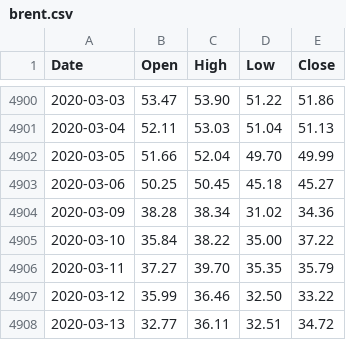
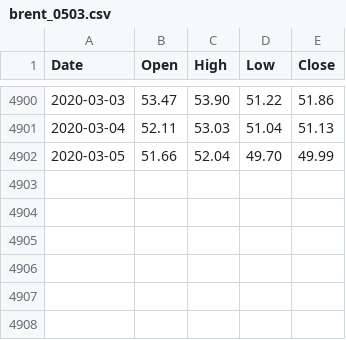
Before and after one commit to cyanidekhrist/lstmbtc, a CSV file: brent_0503.csv (was brent.csv), drawn as a sheet; only a part is shown, gaps mark what is left out; the diff names each change by its address in the sheet, - before the commit and + after, or states it on an @@ line.

Commit message:
Update and rename brent.csv to brent_0503.csv

```diff
--- a/brent.csv
+++ b/brent_0503.csv
-row 4903: 2020-03-06 | 50.25 | 50.45 | 45.18 | 45.27
-row 4904: 2020-03-09 | 38.28 | 38.34 | 31.02 | 34.36
-row 4905: 2020-03-10 | 35.84 | 38.22 | 35.00 | 37.22
-row 4906: 2020-03-11 | 37.27 | 39.70 | 35.35 | 35.79
-row 4907: 2020-03-12 | 35.99 | 36.46 | 32.50 | 33.22
-row 4908: 2020-03-13 | 32.77 | 36.11 | 32.51 | 34.72
```
